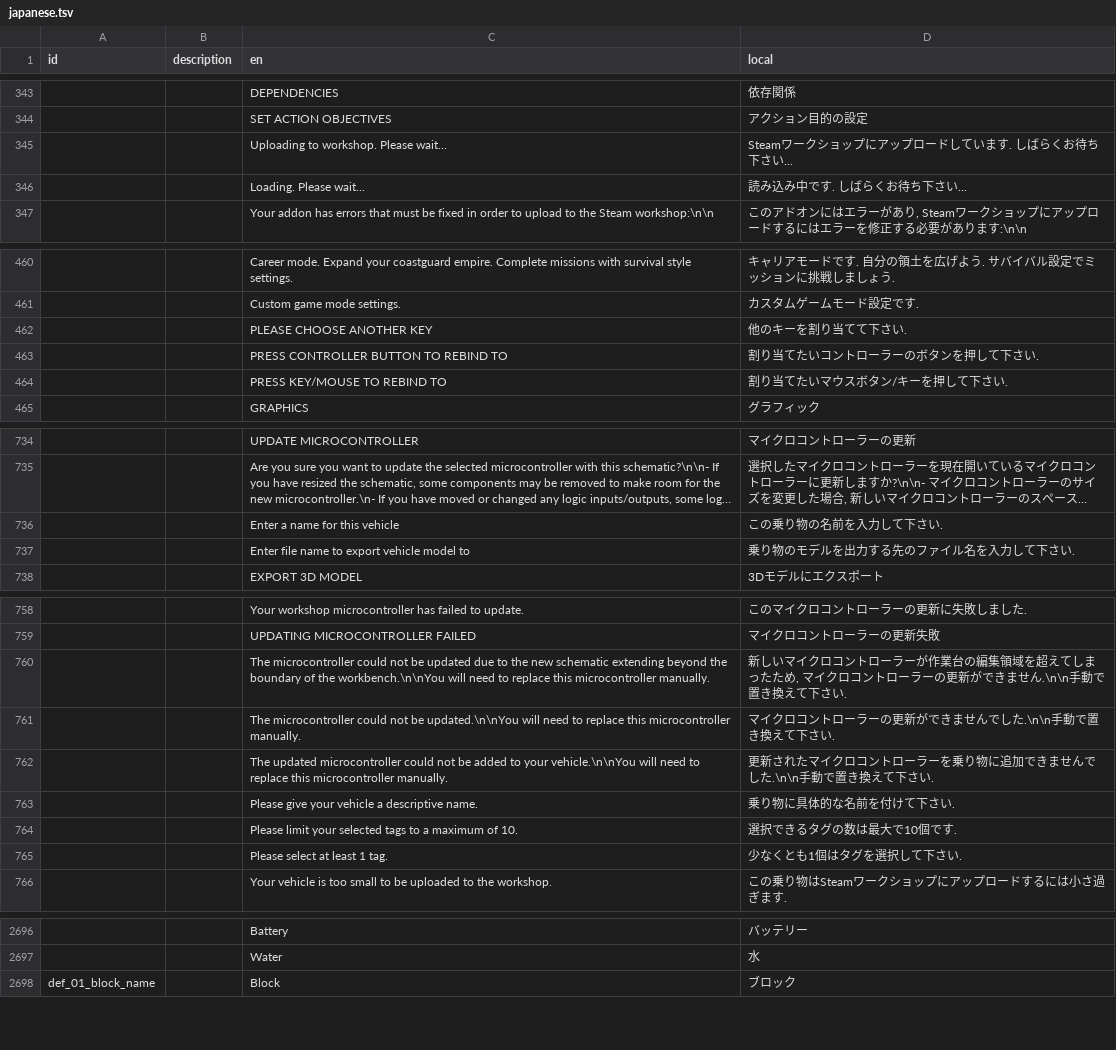
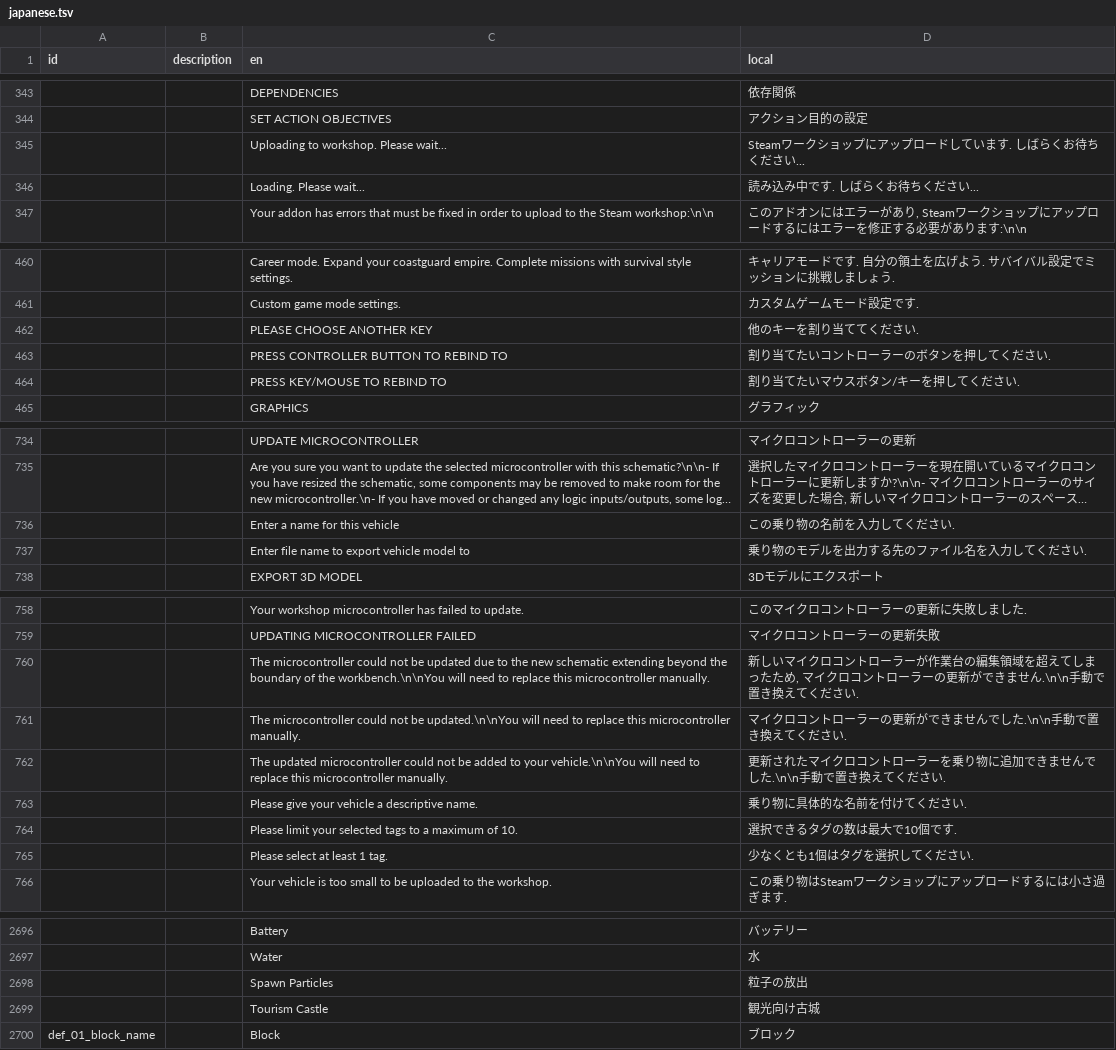
Before and after one commit to Gakuto1112/Stormworks-JapaneseTranslation, a TSV file: src/translation_data/japanese.tsv, drawn as a sheet; only a part is shown, gaps mark what is left out; long unchanged cells end in …; the diff covers the shown part only; the diff names each change by its address in the sheet, - before the commit and + after, or states it on an @@ line.

Commit message:
ゲームバージョン1.15.3に対応

```diff
--- a/src/translation_data/japanese.tsv
+++ b/src/translation_data/japanese.tsv
-D345 (local): Steamワークショップにアップロードしています. しばらくお待ち下さい...
+D345 (local): Steamワークショップにアップロードしています. しばらくお待ちください...
-D346 (local): 読み込み中です. しばらくお待ち下さい...
+D346 (local): 読み込み中です. しばらくお待ちください...
-D462 (local): 他のキーを割り当てて下さい.
+D462 (local): 他のキーを割り当ててください.
-D463 (local): 割り当てたいコントローラーのボタンを押して下さい.
+D463 (local): 割り当てたいコントローラーのボタンを押してください.
-D464 (local): 割り当てたいマウスボタン/キーを押して下さい.
+D464 (local): 割り当てたいマウスボタン/キーを押してください.
-D736 (local): この乗り物の名前を入力して下さい.
+D736 (local): この乗り物の名前を入力してください.
-D737 (local): 乗り物のモデルを出力する先のファイル名を入力して下さい.
+D737 (local): 乗り物のモデルを出力する先のファイル名を入力してください.
-D760 (local): …き換えて下さい.
+D760 (local): …き換えてください.
-D761 (local): マイクロコントローラーの更新ができませんでした.\n\n手動で置き換えて下さい.
+D761 (local): マイクロコントローラーの更新ができませんでした.\n\n手動で置き換えてください.
-D762 (local): …き換えて下さい.
+D762 (local): …き換えてください.
-D763 (local): 乗り物に具体的な名前を付けて下さい.
+D763 (local): 乗り物に具体的な名前を付けてください.
-D765 (local): 少なくとも1個はタグを選択して下さい.
+D765 (local): 少なくとも1個はタグを選択してください.
+row 2698:  |  | Spawn Particles | 粒子の放出
+row 2699:  |  | Tourism Castle | 観光向け古城
```
Also changed, not shown: 48 edited cells elsewhere in this file.
